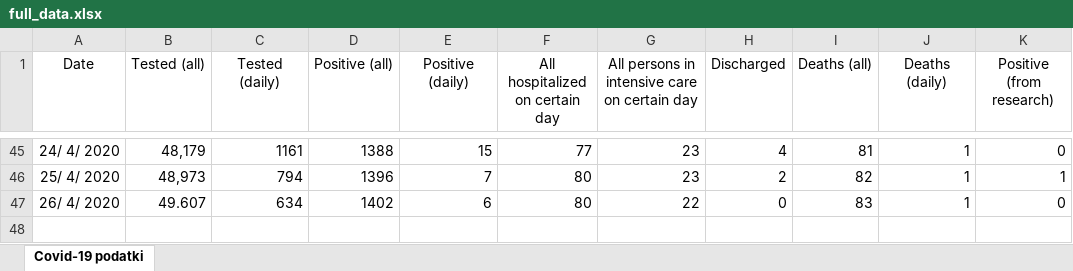
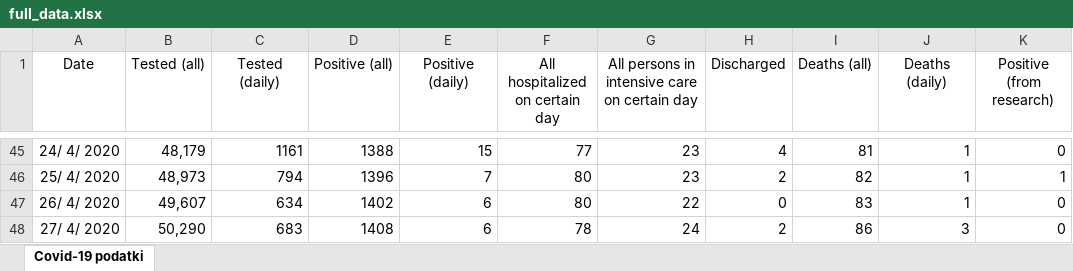
Before and after one commit to covid19-eu-zh/covid19-eu-data, an Excel workbook: cache/daily/si/full_data.xlsx, sheet Covid-19 podatki, drawn as a sheet; only a part is shown, gaps mark what is left out; values as stored, in another font and other column widths than the file's, no borders; table styles not drawn; the diff names each change by its address in the sheet, - before the commit and + after, or states it on an @@ line.

```diff
--- a/cache/daily/si/full_data.xlsx (sheet Covid-19 podatki)
+++ b/cache/daily/si/full_data.xlsx (sheet Covid-19 podatki)
-B47 (Tested (all)): 49.607
+B47 (Tested (all)): 49,607
+row 48: 27/ 4/ 2020 | 50,290 | 683 | 1408 | 6 | 78 | 24 | 2 | 86 | 3 | 0
```
Also changed, not shown: 3 other files.
